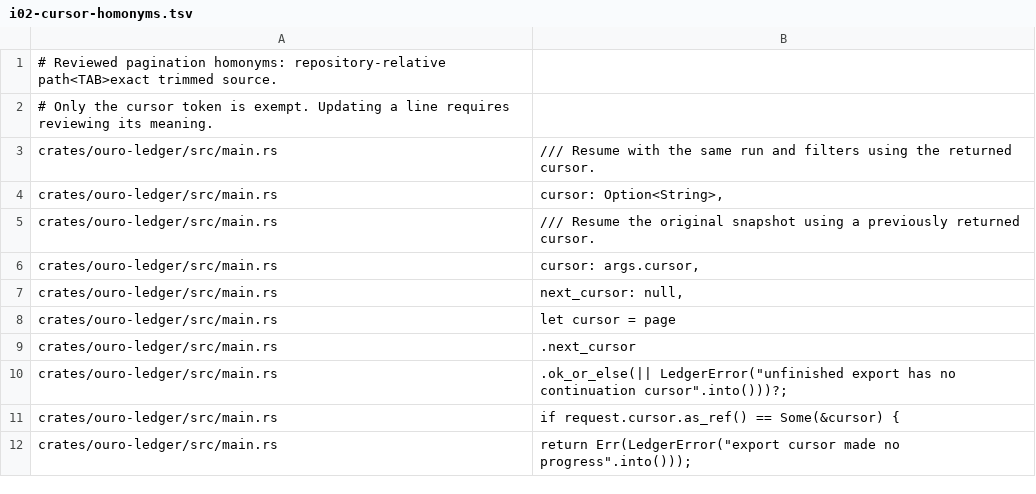
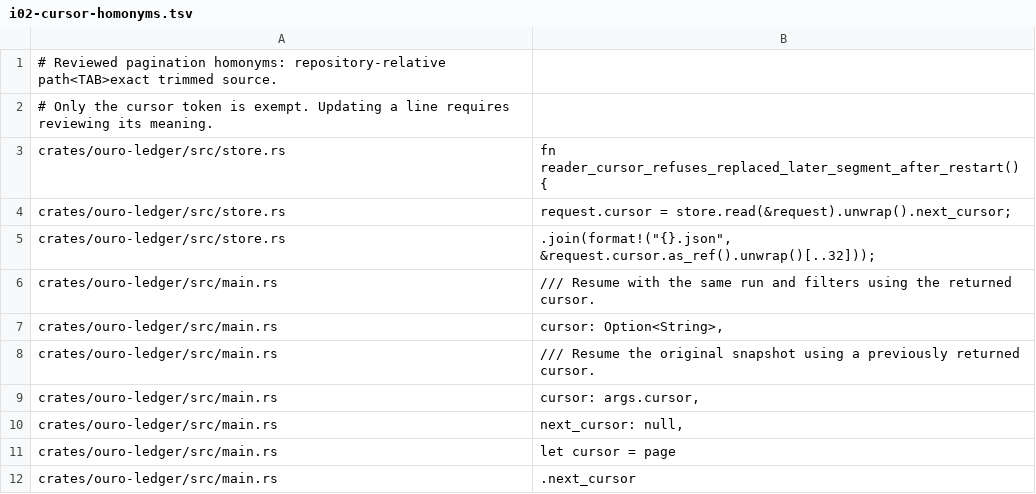
Before and after one commit to monocursive/ouroboros, a TSV file: crates/xtask/src/i02-cursor-homonyms.tsv, drawn as a sheet; only a part is shown; the shorter side is filled out with more unchanged rows.

Commit message:
feat(ledger): rotate canonical segments and preserve reader snapshots
Rotate whole records at the 64 MiB boundary while preserving global sequence, hash, and replay continuity. Recover anchored successors conservatively and migrate legacy manifests and reader checkpoints.

Add bounded multi-segment snapshots, rotation fault and restart regressions, versioned schema validation, and exact I02 pagination exceptions.

```diff
--- a/crates/xtask/src/i02-cursor-homonyms.tsv
+++ b/crates/xtask/src/i02-cursor-homonyms.tsv
@@ -2,2 +2,5 @@
 # Only the cursor token is exempt. Updating a line requires reviewing its meaning.
+crates/ouro-ledger/src/store.rs	fn reader_cursor_refuses_replaced_later_segment_after_restart() {
+crates/ouro-ledger/src/store.rs	request.cursor = store.read(&request).unwrap().next_cursor;
+crates/ouro-ledger/src/store.rs	.join(format!("{}.json", &request.cursor.as_ref().unwrap()[..32]));
 crates/ouro-ledger/src/main.rs	/// Resume with the same run and filters using the returned cursor.
```
Also changed, not shown: 7 other files.
